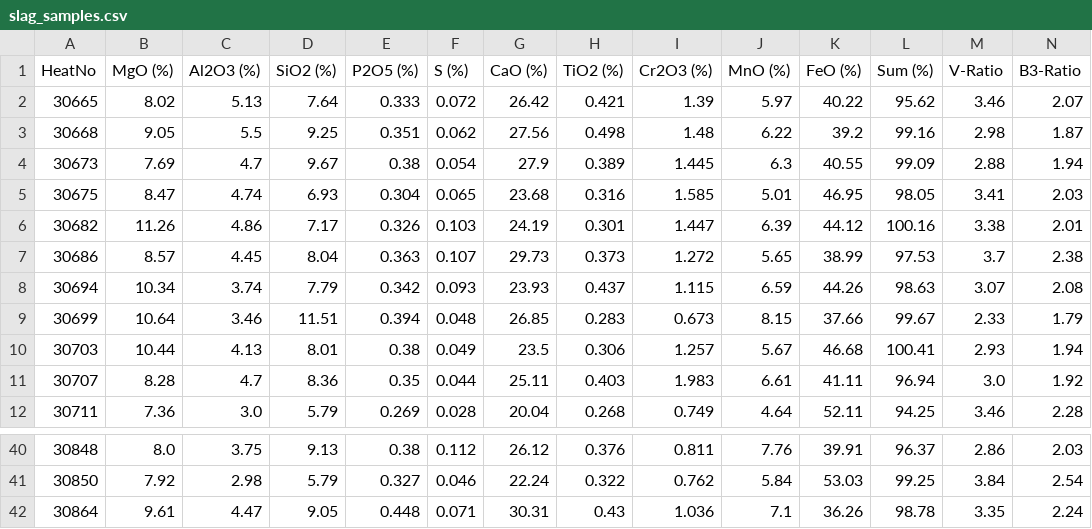
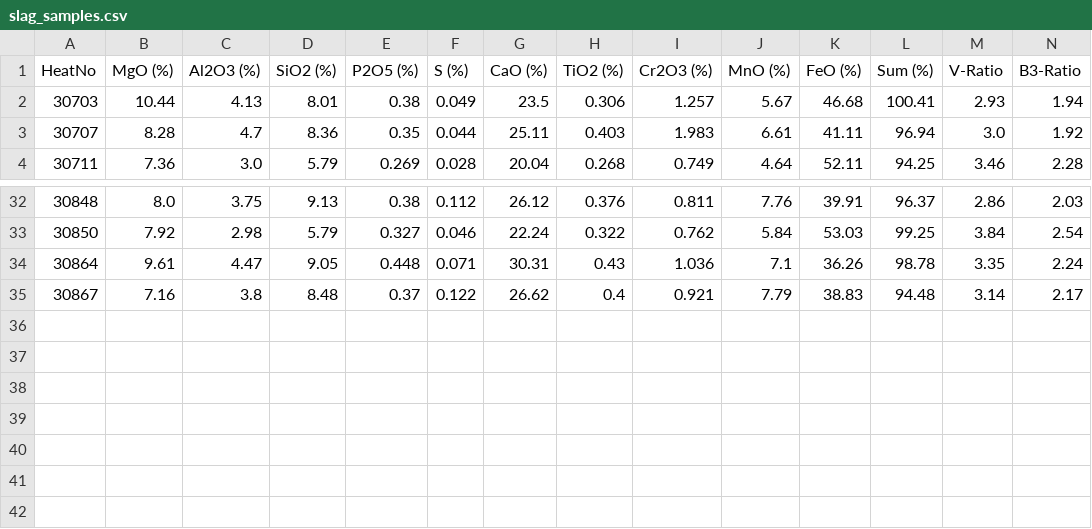
Before and after one commit to sergiomendozav/meltshop, a CSV file: slag_samples.csv, drawn as a sheet; only a part is shown, gaps mark what is left out; removed rows and columns are numbered as before the commit, all else as after; rows hold the shown columns only; the diff names each change by its address in the sheet, - before the commit and + after, or states it on an @@ line.

```diff
--- a/slag_samples.csv
+++ b/slag_samples.csv
-row 2: 30665 | 8.02 | 5.13 | 7.64 | 0.333 | 0.072 | 26.42 | 0.421 | 1.39 | 5.97 | 40.22 | 95.62 | 3.46 | 2.07
-row 3: 30668 | 9.05 | 5.5 | 9.25 | 0.351 | 0.062 | 27.56 | 0.498 | 1.48 | 6.22 | 39.2 | 99.16 | 2.98 | 1.87
-row 4: 30673 | 7.69 | 4.7 | 9.67 | 0.38 | 0.054 | 27.9 | 0.389 | 1.445 | 6.3 | 40.55 | 99.09 | 2.88 | 1.94
-row 5: 30675 | 8.47 | 4.74 | 6.93 | 0.304 | 0.065 | 23.68 | 0.316 | 1.585 | 5.01 | 46.95 | 98.05 | 3.41 | 2.03
-row 6: 30682 | 11.26 | 4.86 | 7.17 | 0.326 | 0.103 | 24.19 | 0.301 | 1.447 | 6.39 | 44.12 | 100.16 | 3.38 | 2.01
-row 7: 30686 | 8.57 | 4.45 | 8.04 | 0.363 | 0.107 | 29.73 | 0.373 | 1.272 | 5.65 | 38.99 | 97.53 | 3.7 | 2.38
-row 8: 30694 | 10.34 | 3.74 | 7.79 | 0.342 | 0.093 | 23.93 | 0.437 | 1.115 | 6.59 | 44.26 | 98.63 | 3.07 | 2.08
-row 9: 30699 | 10.64 | 3.46 | 11.51 | 0.394 | 0.048 | 26.85 | 0.283 | 0.673 | 8.15 | 37.66 | 99.67 | 2.33 | 1.79
+row 35: 30867 | 7.16 | 3.8 | 8.48 | 0.37 | 0.122 | 26.62 | 0.4 | 0.921 | 7.79 | 38.83 | 94.48 | 3.14 | 2.17
```
Also changed, not shown: 2 other files.
